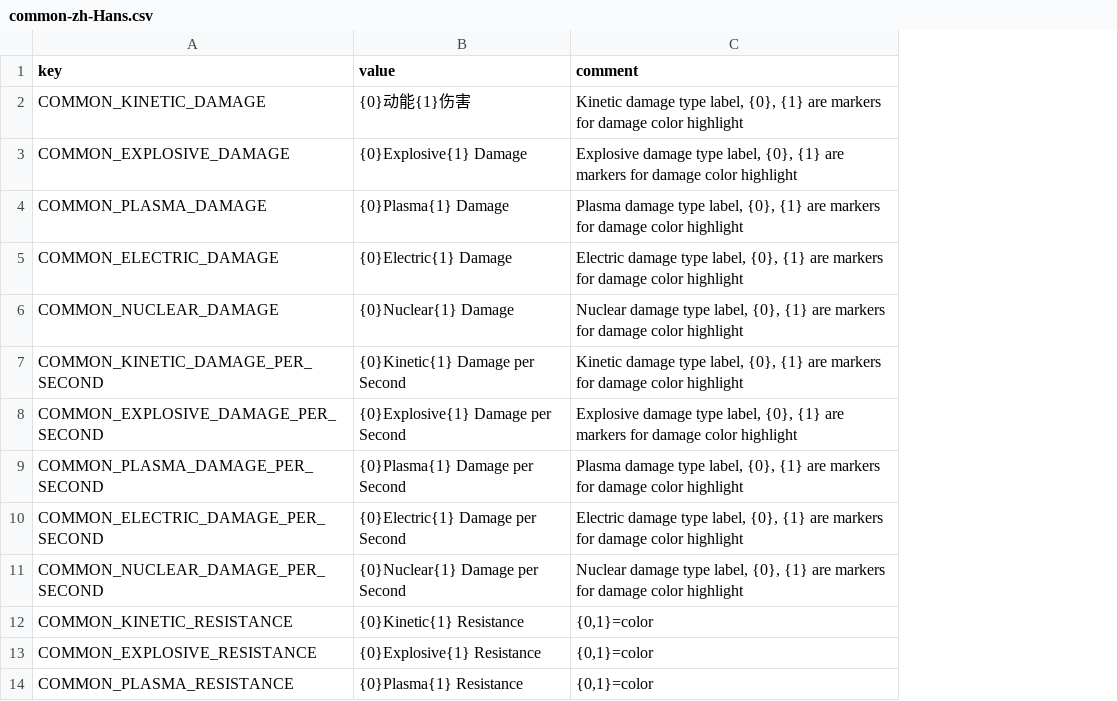
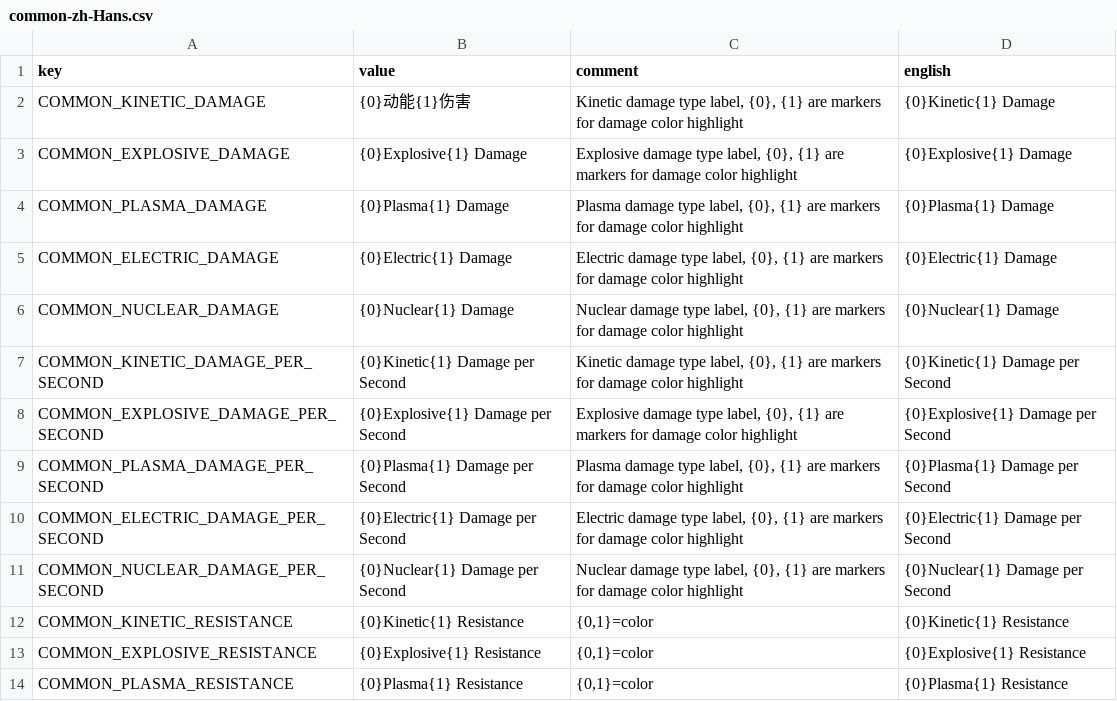
Before and after one commit to casid/astroloot-localization, a CSV file: zh-Hans/common-zh-Hans.csv, drawn as a sheet; only a part is shown; the diff names each change by its address in the sheet, - before the commit and + after, or states it on an @@ line.

Commit message:
Also export original English text for zh_Hans

```diff
--- a/zh-Hans/common-zh-Hans.csv
+++ b/zh-Hans/common-zh-Hans.csv
+column D (english), rows 2-14: {0}Kinetic{1} Damage | {0}Explosive{1} Damage | {0}Plasma{1} Damage | {0}Electric{1} Damage | {0}Nuclear{1} Damage | {0}Kinetic{1} Damage per Second | {0}Explosive{1} Damage per Second | {0}Plasma{1} Damage per Second | {0}Electric{1} Damage per Second | {0}Nuclear{1} Damage per Second | {0}Kinetic{1} Resistance | {0}Explosive{1} Resistance | {0}Plasma{1} Resistance
```
Also changed, not shown: zh-Hans/boon-zh-Hans.csv, zh-Hans/buff-zh-Hans.csv, 6 other files.
